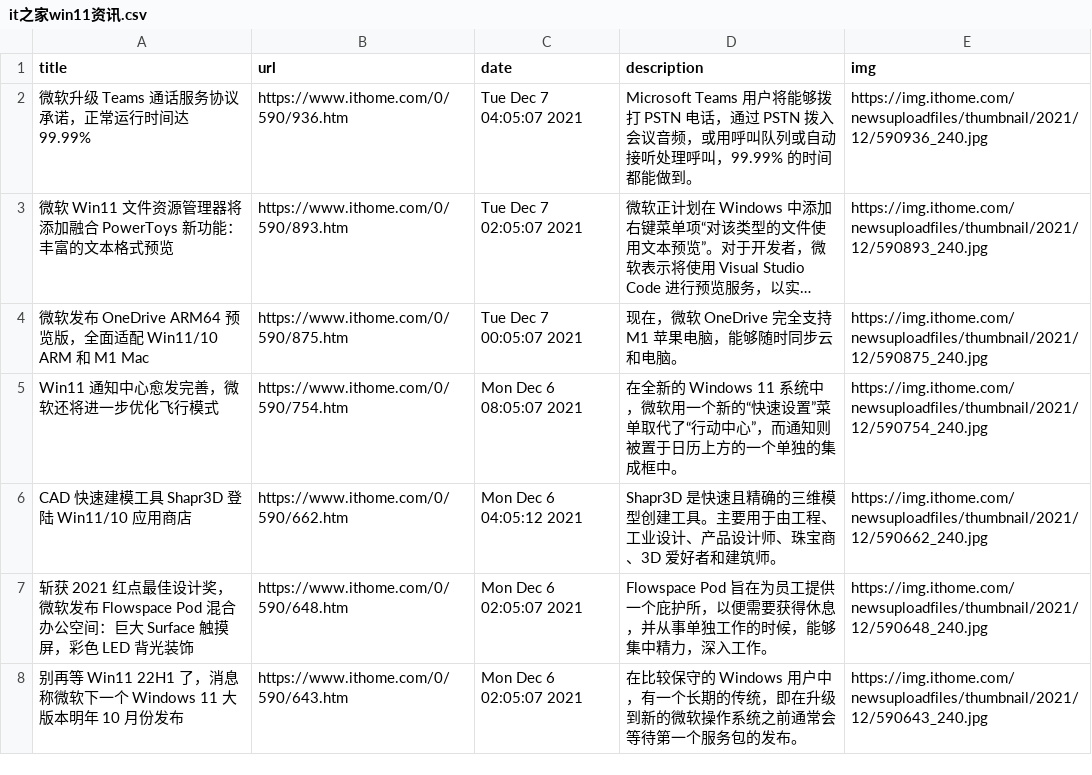
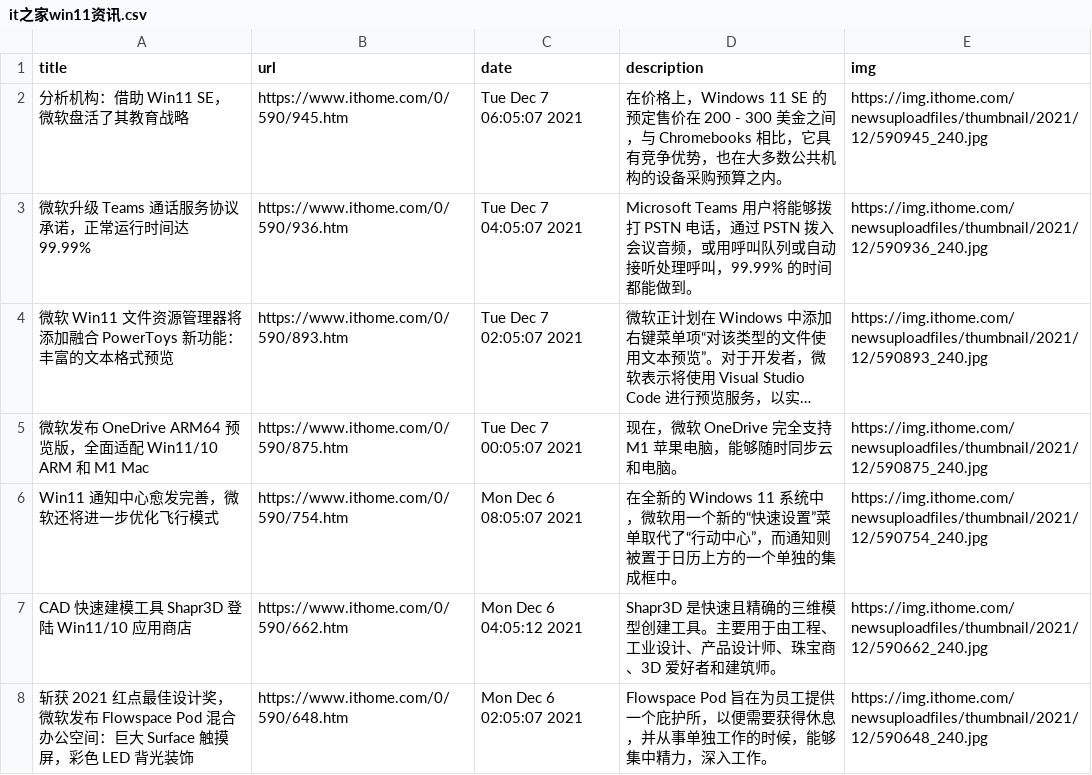
Before and after one commit to c-chen0902/rss, a CSV file: it之家win11资讯.csv, drawn as a sheet; only a part is shown; the shorter side is filled out with more unchanged rows; long unchanged cells end in ….

```diff
--- a/it之家win11资讯.csv
+++ b/it之家win11资讯.csv
@@ -1,2 +1,3 @@
 title,url,date,description,img
+分析机构：借助 Win11 SE，微软盘活了其教育战略,https://www.ithome.com/0/590/945.htm,Tue Dec  7 06:05:07 2021,在价格上，Windows 11 SE 的预定售价在 200 - 300 美金之间，与 Chromebooks 相比，它具有竞争优势，也在大多数公共机构的设备采购预算之内。,https://img.ithome.com/newsuploadfiles/thumbnail/2021/12/590945_240.jpg
 微软升级 Teams 通话服务协议承诺，正常运行时间达 99.99%,https://www.ithome.com/0/590/936.htm,Tue Dec  7 04:05:07 2021,Microsoft Teams 用户将能够拨打 PSTN 电话，通过 PSTN 拨入会议音频，或用呼叫队列或自动接听处理呼叫，99.99% 的时间都能做到。,https://img.ithome.com/newsuploadfiles/thumbnail/2021/12/590936_240.jpg
```
Also changed, not shown: pianku_movies.csv, 25 other files.
